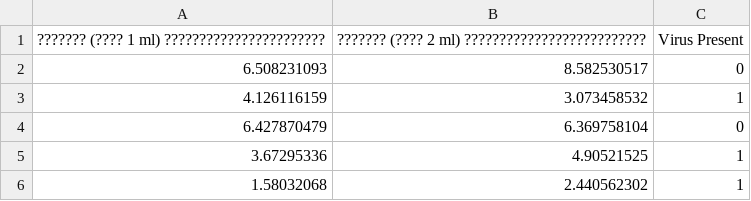
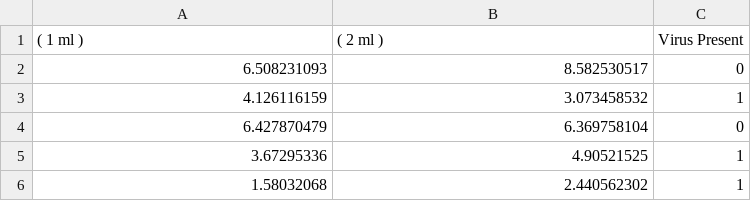
Before and after one commit to vrxiol/Mouse-Viral-Infection-Study-Dataset, a CSV file: data/mouse.csv, drawn as a sheet; only a part is shown.

Commit message:
Update mouse.csv

```diff
--- a/data/mouse.csv
+++ b/data/mouse.csv
@@ -1,2 +1,2 @@
-??????? (???? 1 ml) ???????????????????????,??????? (???? 2 ml) ??????????????????????????,Virus Present
+( 1 ml ),( 2 ml ),Virus Present
 6.508231093,8.582530517,0
```
